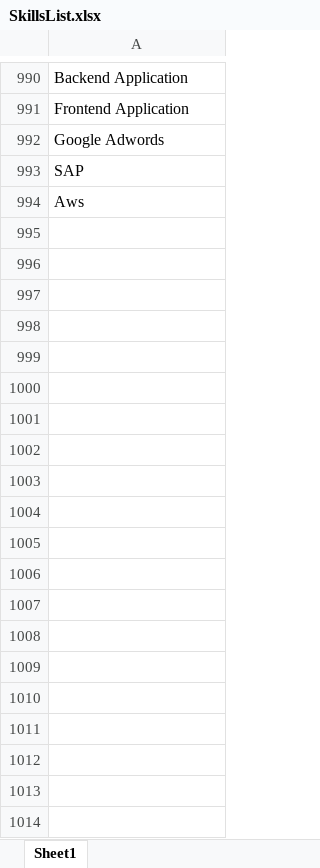
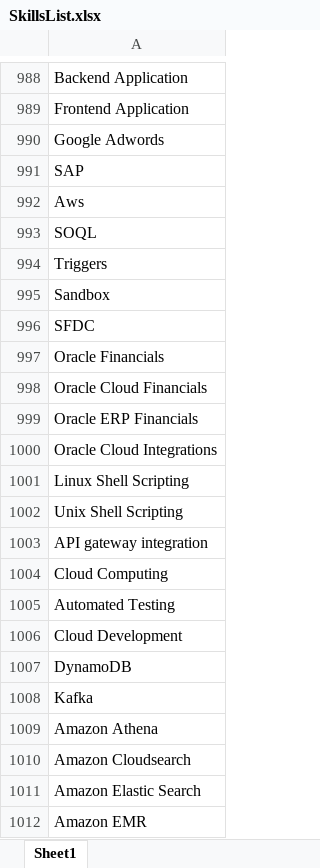
Before and after one commit to priyadarsidas2/FlaskApp3, an Excel workbook: SkillsList.xlsx, sheet Sheet1, drawn as a sheet; only a part is shown, gaps mark what is left out; values as stored, in another font and other column widths than the file's, no borders; the diff covers the shown part only; the diff names each change by its address in the sheet, - before the commit and + after, or states it on an @@ line.

```diff
--- a/SkillsList.xlsx (sheet Sheet1)
+++ b/SkillsList.xlsx (sheet Sheet1)
+row 993: SOQL
+row 994: Triggers
+row 995: Sandbox
+row 996: SFDC
+row 997: Oracle Financials
+row 998: Oracle Cloud Financials
+row 999: Oracle ERP Financials
+row 1000: Oracle Cloud Integrations
+row 1001: Linux Shell Scripting
+row 1002: Unix Shell Scripting
+row 1003: API gateway integration
+row 1004: Cloud Computing
+row 1005: Automated Testing
+row 1006: Cloud Development
+row 1007: DynamoDB
+row 1008: Kafka
+row 1009: Amazon Athena
+row 1010: Amazon Cloudsearch
+row 1011: Amazon Elastic Search
+row 1012: Amazon EMR
```
Also changed, not shown: 229 added rows and 2 removed rows elsewhere in this sheet, 22 other files.
